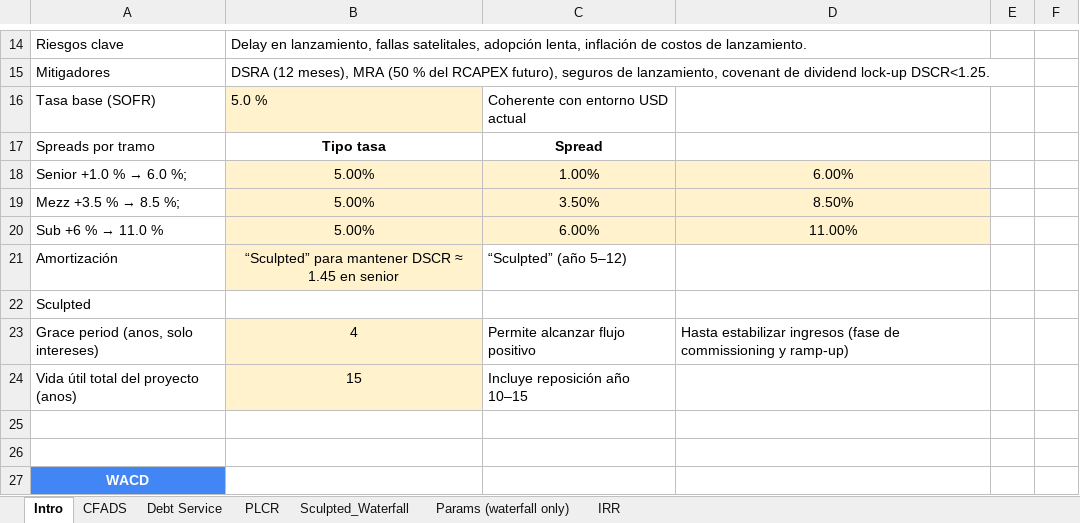
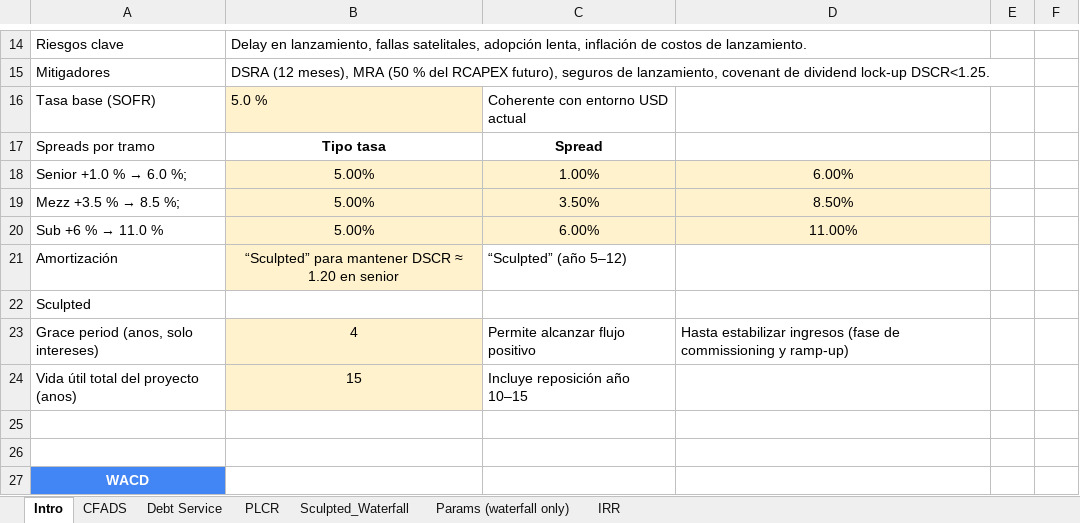
Before and after one commit to ECamposSoria/quantitative-pricing-tokenized-project-finance, an Excel workbook: Proyecto LEO IOT.xlsx, sheet Intro, drawn as a sheet; only a part is shown, gaps mark what is left out; values as stored, in another font and other column widths than the file's, no borders; the diff names each change by its address in the sheet, - before the commit and + after, or states it on an @@ line.

```diff
--- a/Proyecto LEO IOT.xlsx (sheet Intro)
+++ b/Proyecto LEO IOT.xlsx (sheet Intro)
-B21: …DSCR ≈ 1.45 en senior
+B21: …DSCR ≈ 1.20 en senior
```
Also changed, not shown: sheet Debt Service, sheet Sculpted_Waterfall, sheet Params (waterfall only), charts or pictures, TP_Quant_Validation.xlsx, 52 other files.
